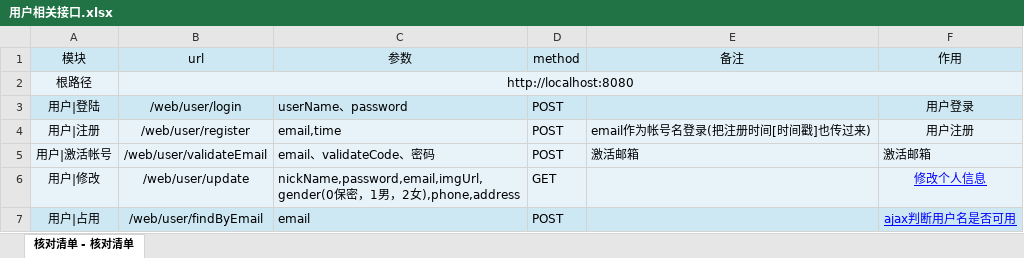
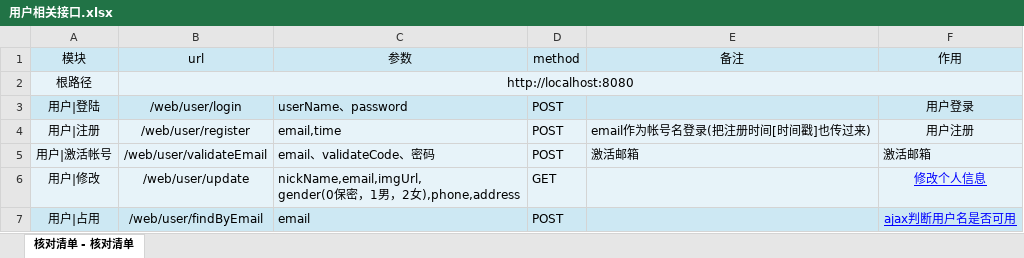
Before and after one commit to houko/SpringBootUnity, an Excel workbook: 项目文档/前台接口/用户相关接口.xlsx, sheet 核对清单 - 核对清单, drawn as a sheet; values as stored, in another font and other column widths than the file's, no borders; ↵ is a line break in a cell; the diff names each change by its address in the sheet, - before the commit and + after, or states it on an @@ line.

```diff
--- a/项目文档/前台接口/用户相关接口.xlsx (sheet 核对清单 - 核对清单)
+++ b/项目文档/前台接口/用户相关接口.xlsx (sheet 核对清单 - 核对清单)
-C6 (参数): nickName,password,email,imgUrl, ↵ gender(0保…
+C6 (参数): nickName,email,imgUrl, ↵ gender(0保…
```
Also changed, not shown: 1 other file.
